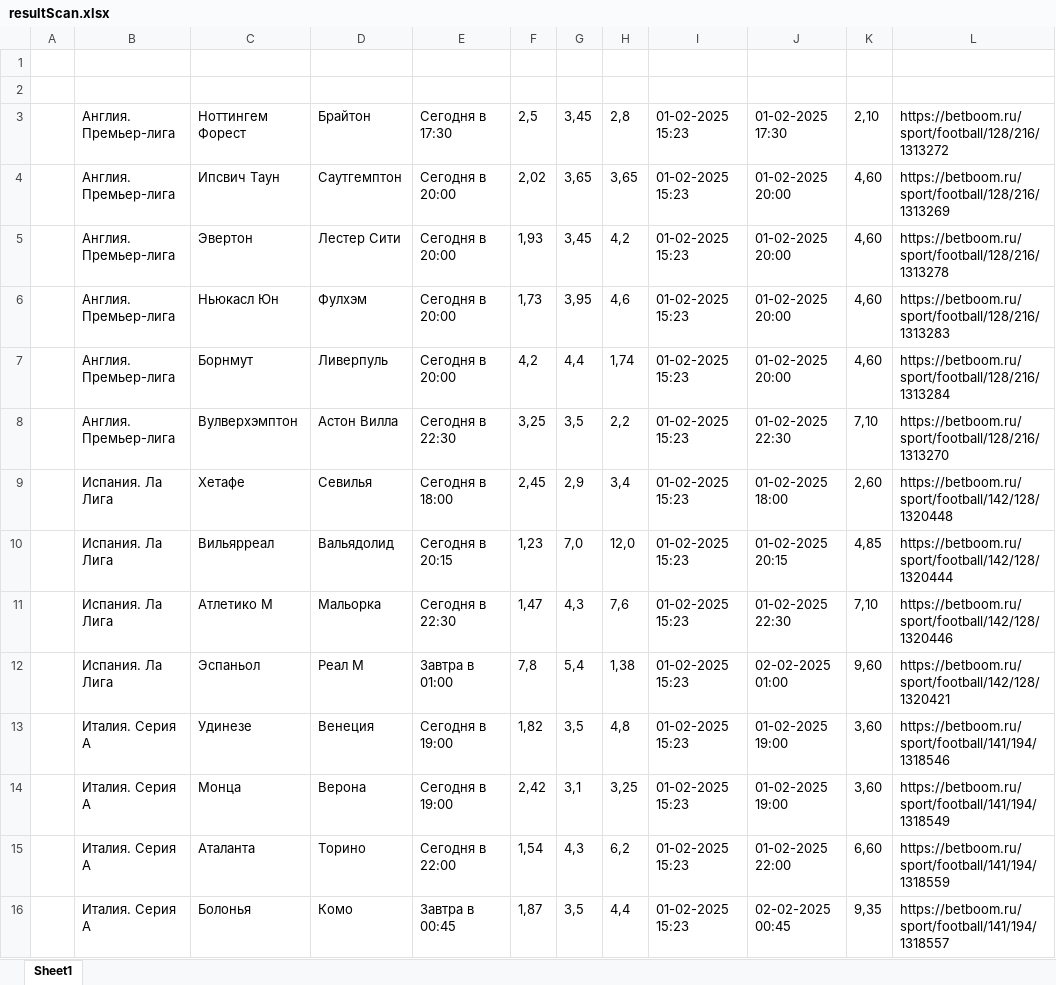
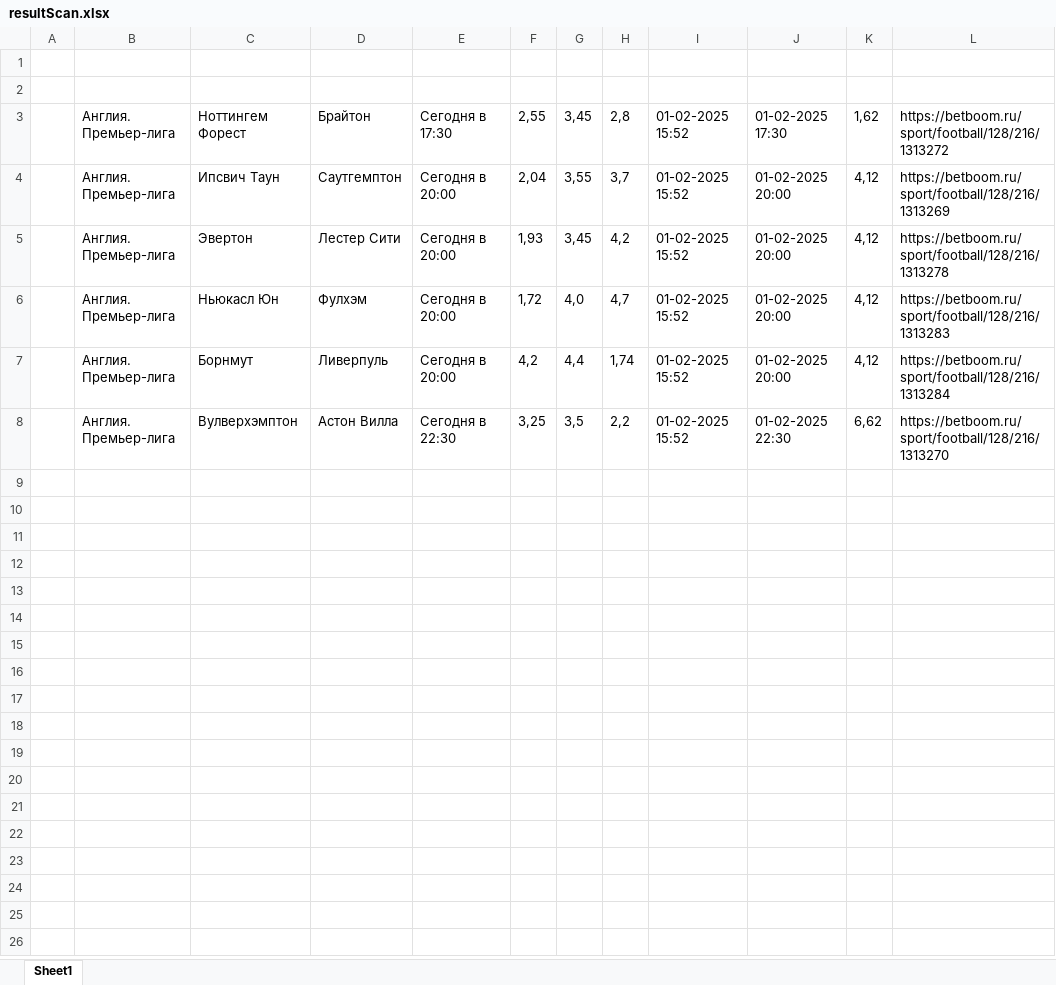
Before and after one commit to GogikOrtey/ParsingBukmekerSite, an Excel workbook: resultScan.xlsx, sheet Sheet1, drawn as a sheet; values as stored, in another font and other column widths than the file's, no borders; the diff names each change by its address in the sheet, - before the commit and + after, or states it on an @@ line.

```diff
--- a/resultScan.xlsx (sheet Sheet1)
+++ b/resultScan.xlsx (sheet Sheet1)
-F3: 2,5
+F3: 2,55
-I3:I8: 01-02-2025 15:23
+I3:I8: 01-02-2025 15:52
-K3: 2,10
+K3: 1,62
-F4: 2,02
+F4: 2,04
-G4: 3,65
+G4: 3,55
-H4: 3,65
+H4: 3,7
-K4:K7: 4,60
+K4:K7: 4,12
-F6: 1,73
+F6: 1,72
-G6: 3,95
+G6: 4,0
-H6: 4,6
+H6: 4,7
-K8: 7,10
+K8: 6,62
-row 9:  | Испания. Ла Лига | Хетафе | Севилья | Сегодня в 18:00 | 2,45 | 2,9 | 3,4 | 01-02-2025 15:23 | 01-02-2025 18:00 | 2,60 | https://betboom.ru/sport/football/142/128/1320448
-row 10:  | Испания. Ла Лига | Вильярреал | Вальядолид | Сегодня в 20:15 | 1,23 | 7,0 | 12,0 | 01-02-2025 15:23 | 01-02-2025 20:15 | 4,85 | https://betboom.ru/sport/football/142/128/1320444
-row 11:  | Испания. Ла Лига | Атлетико М | Мальорка | Сегодня в 22:30 | 1,47 | 4,3 | 7,6 | 01-02-2025 15:23 | 01-02-2025 22:30 | 7,10 | https://betboom.ru/sport/football/142/128/1320446
-row 12:  | Испания. Ла Лига | Эспаньол | Реал М | Завтра в 01:00 | 7,8 | 5,4 | 1,38 | 01-02-2025 15:23 | 02-02-2025 01:00 | 9,60 | https://betboom.ru/sport/football/142/128/1320421
-row 13:  | Италия. Серия A | Удинезе | Венеция | Сегодня в 19:00 | 1,82 | 3,5 | 4,8 | 01-02-2025 15:23 | 01-02-2025 19:00 | 3,60 | https://betboom.ru/sport/football/141/194/1318546
-row 14:  | Италия. Серия A | Монца | Верона | Сегодня в 19:00 | 2,42 | 3,1 | 3,25 | 01-02-2025 15:23 | 01-02-2025 19:00 | 3,60 | https://betboom.ru/sport/football/141/194/1318549
-row 15:  | Италия. Серия A | Аталанта | Торино | Сегодня в 22:00 | 1,54 | 4,3 | 6,2 | 01-02-2025 15:23 | 01-02-2025 22:00 | 6,60 | https://betboom.ru/sport/football/141/194/1318559
-row 16:  | Италия. Серия A | Болонья | Комо | Завтра в 00:45 | 1,87 | 3,5 | 4,4 | 01-02-2025 15:23 | 02-02-2025 00:45 | 9,35 | https://betboom.ru/sport/football/141/194/1318557
```
Also changed, not shown: 2 other files.
